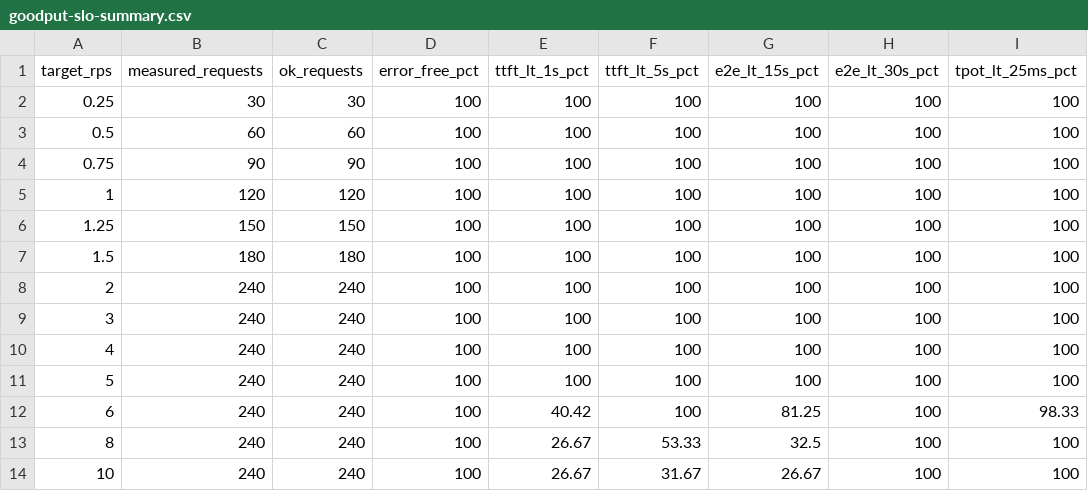
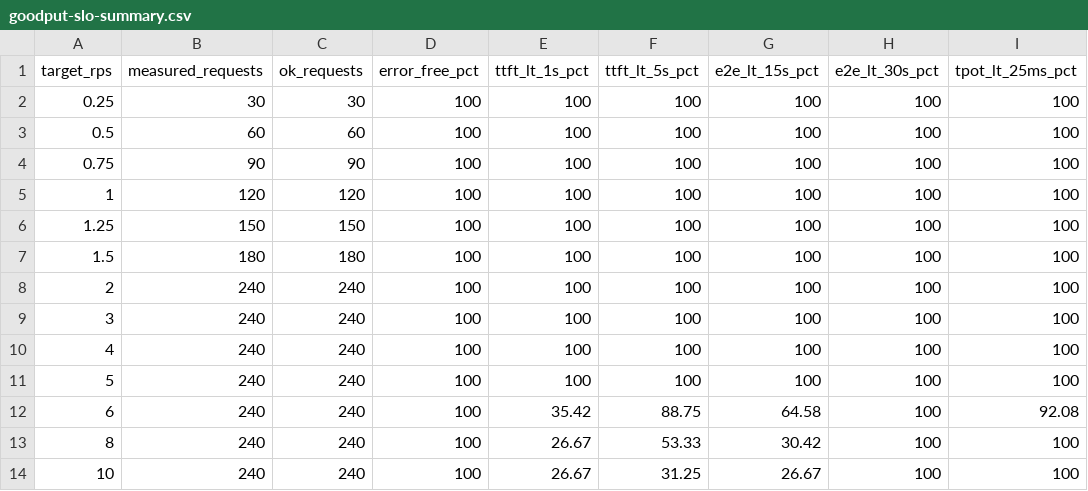
Before and after one commit to Quentin-aq/public-nemotron-prod-readiness-benchmark, a CSV file: data/goodput-slo-summary.csv, drawn as a sheet.

```diff
--- a/data/goodput-slo-summary.csv
+++ b/data/goodput-slo-summary.csv
@@ -11,4 +11,4 @@
 "5","240","240","100","100","100","100","100","100"
-"6","240","240","100","40.42","100","81.25","100","98.33"
-"8","240","240","100","26.67","53.33","32.5","100","100"
-"10","240","240","100","26.67","31.67","26.67","100","100"
+"6","240","240","100","35.42","88.75","64.58","100","92.08"
+"8","240","240","100","26.67","53.33","30.42","100","100"
+"10","240","240","100","26.67","31.25","26.67","100","100"
```
Also changed, not shown: data/request-rate-combined-summary.csv, 3 other files.
